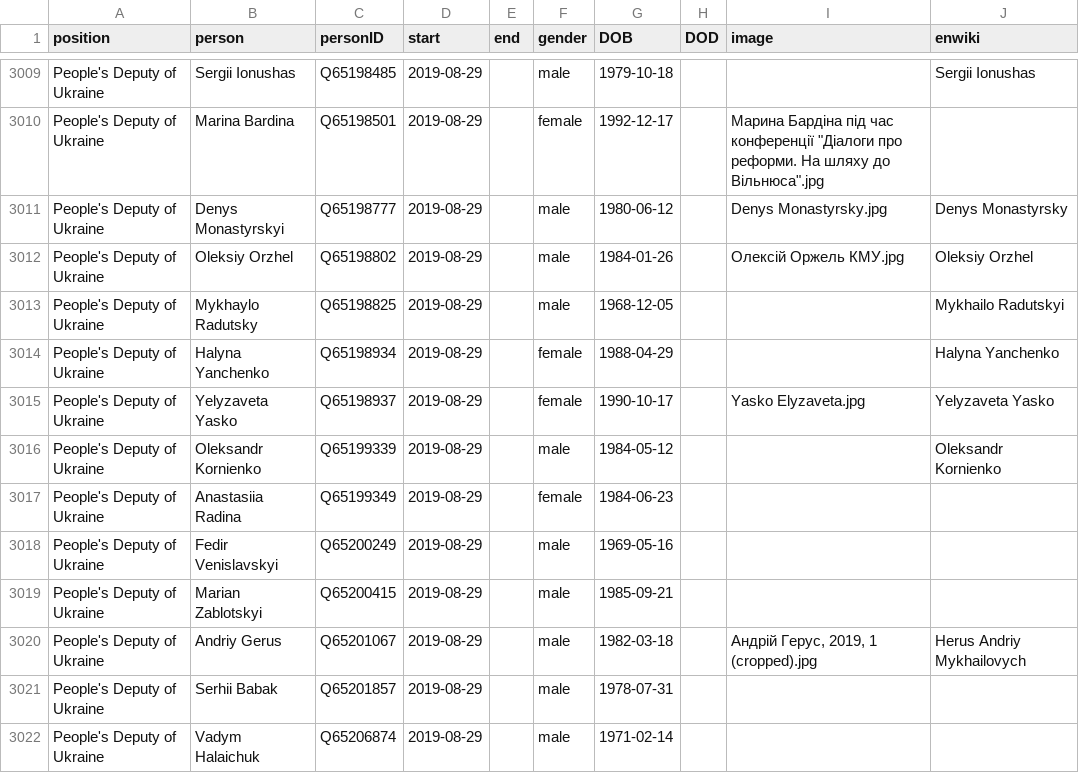
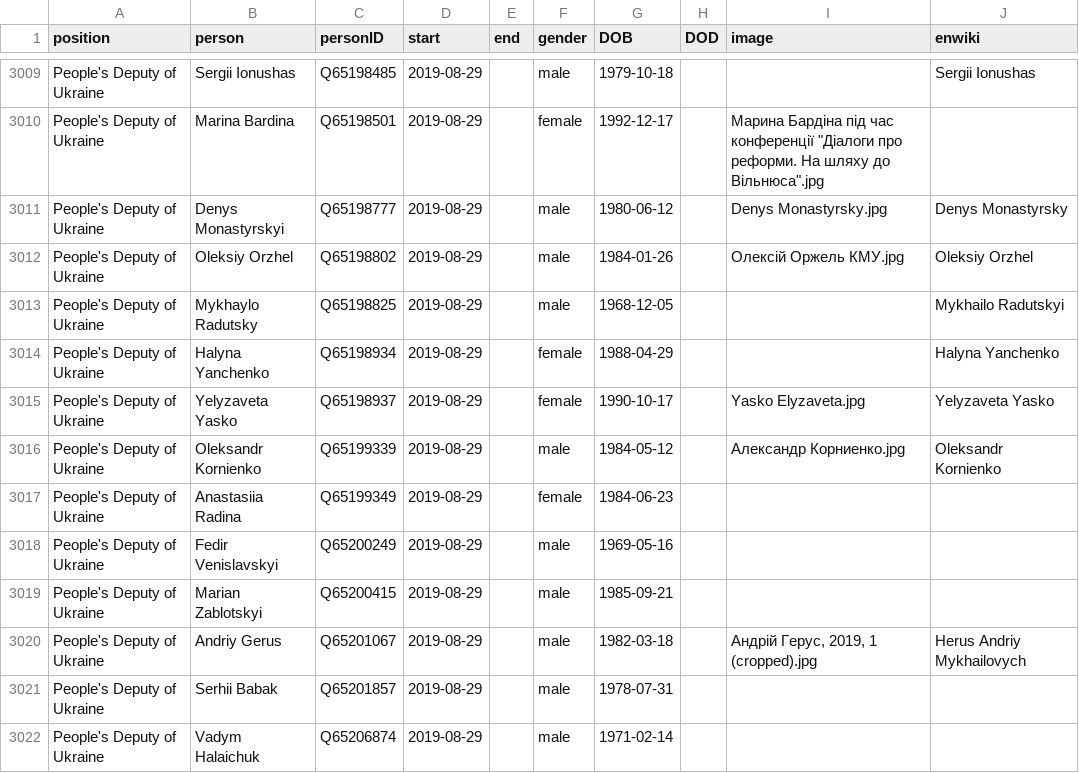
Before and after one commit to every-politician-scrapers/ukraine-cabinet, a CSV file: html/legislators.csv, drawn as a sheet; only a part is shown, gaps mark what is left out.

```diff
--- a/html/legislators.csv
+++ b/html/legislators.csv
@@ -3015,3 +3015,3 @@ People's Deputy of Ukraine,Halyna Yanchenko,Q65198934,2019-08-29,,female,1988-04
 People's Deputy of Ukraine,Yelyzaveta Yasko,Q65198937,2019-08-29,,female,1990-10-17,,Yasko Elyzaveta.jpg,Yelyzaveta Yasko
-People's Deputy of Ukraine,Oleksandr Kornienko,Q65199339,2019-08-29,,male,1984-05-12,,,Oleksandr Kornienko
+People's Deputy of Ukraine,Oleksandr Kornienko,Q65199339,2019-08-29,,male,1984-05-12,,Александр Корниенко.jpg,Oleksandr Kornienko
 People's Deputy of Ukraine,Anastasiia Radina,Q65199349,2019-08-29,,female,1984-06-23,,,
```
Also changed, not shown: html/positions.csv.
